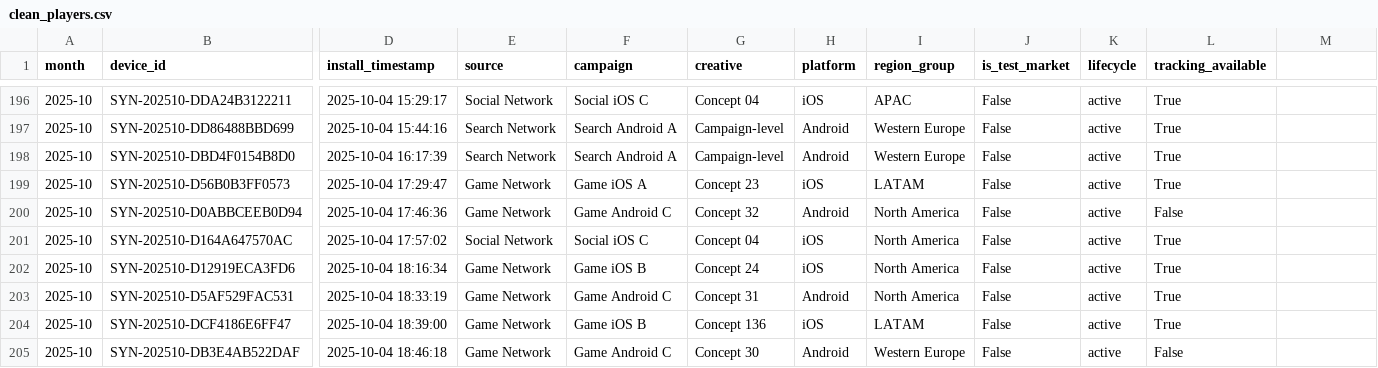
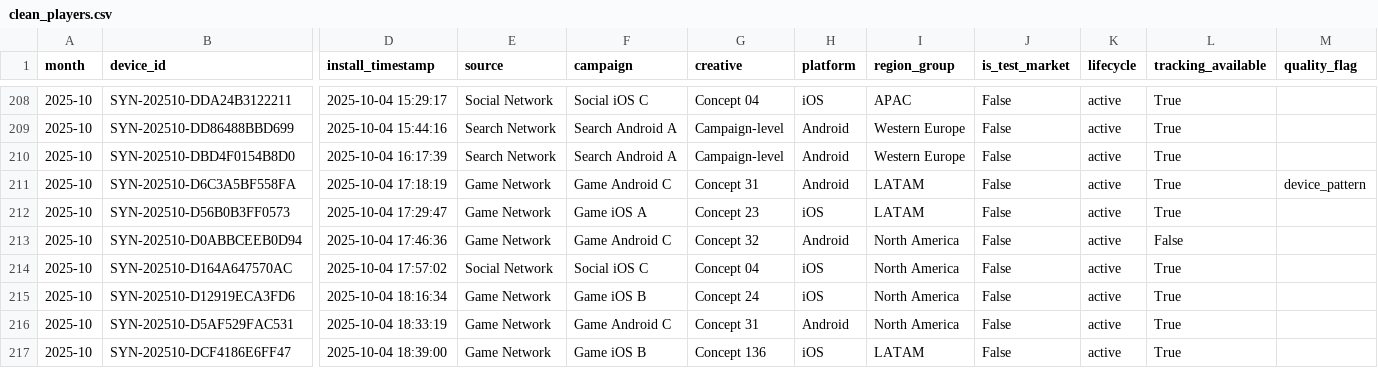
Before and after one commit to Nirmitk1311/Mobile_Game_Marketing_Analytics_Portfolio, a CSV file: outputs/analysis/2025-10/clean_players.csv, drawn as a sheet; only a part is shown, gaps mark what is left out; the shorter side is filled out with more unchanged rows; rows hold the shown columns only; the diff covers the shown part only; the diff names each change by its address in the sheet, - before the commit and + after, or states it on an @@ line.

```diff
--- a/outputs/analysis/2025-10/clean_players.csv
+++ b/outputs/analysis/2025-10/clean_players.csv
-M1: (empty)
+M1: quality_flag
+row 211: 2025-10 | SYN-202510-D6C3A5BF558FA | 2025-10-04 17:18:19 | Game Network | Game Android C | Concept 31 | Android | LATAM | False | active | True | device_pattern
```
Also changed, not shown: 12 added rows elsewhere in this file, data/synthetic/players_2025-10.csv, outputs/analysis/2025-10/campaign_summary.csv, 26 other files.
